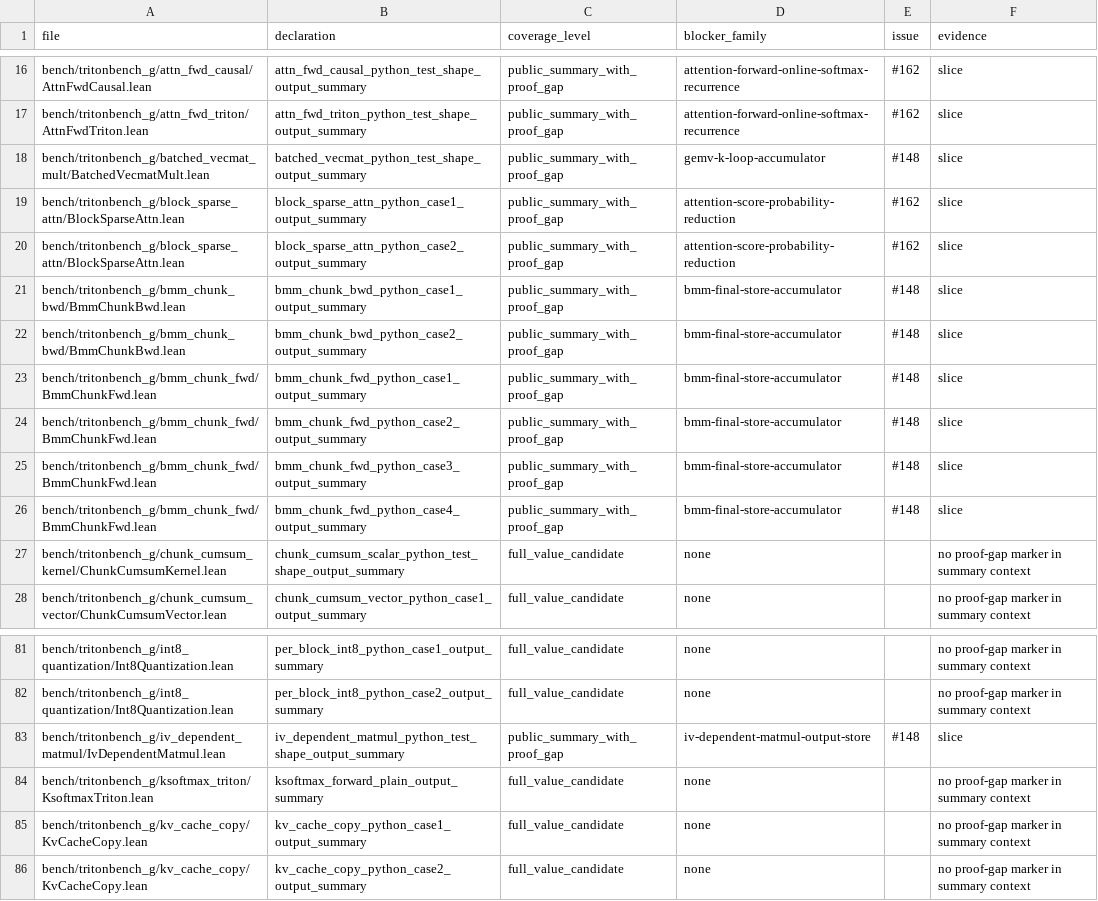
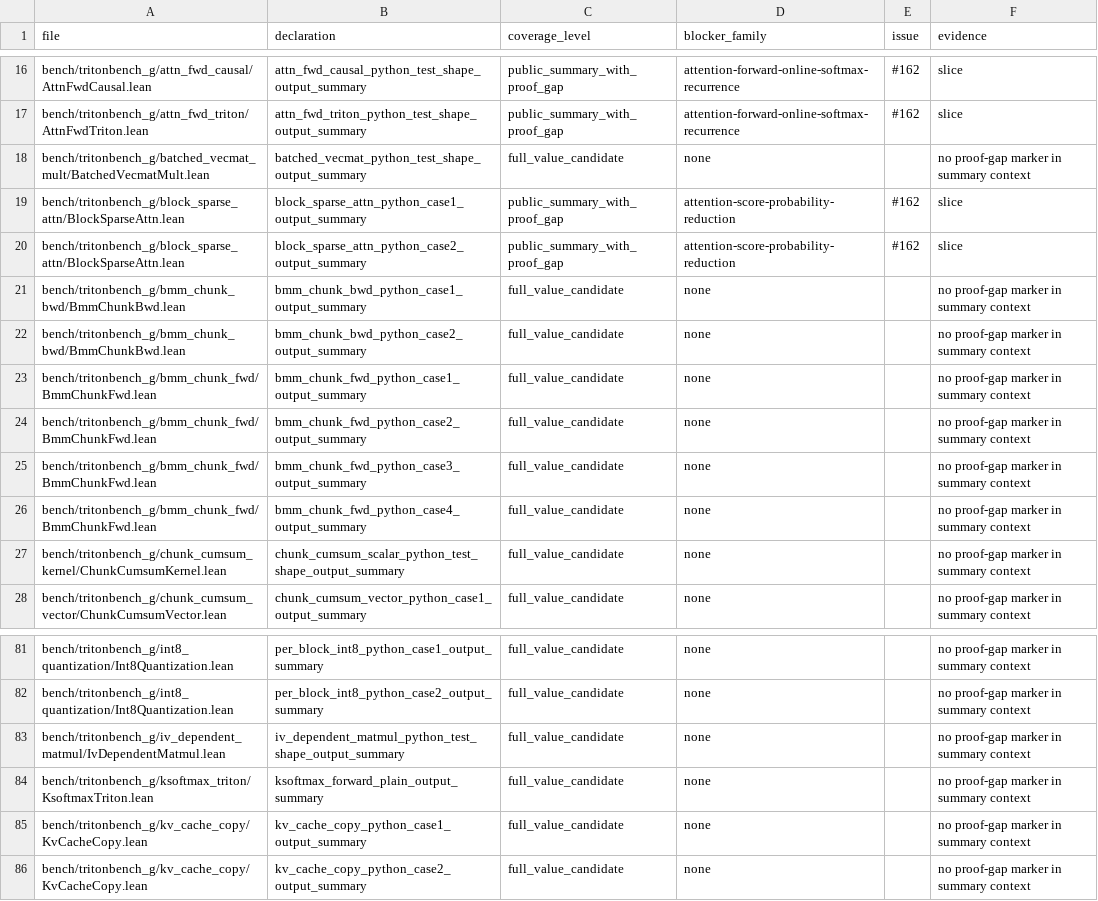
Before and after one commit to Lizn-zn/VeriTile, a TSV file: bench/tritonbench_g/proof_gap_manifest.tsv, drawn as a sheet; only a part is shown, gaps mark what is left out; the diff covers the shown part only.

Commit message:
Close matmul accumulator proof gaps

```diff
--- a/bench/tritonbench_g/proof_gap_manifest.tsv
+++ b/bench/tritonbench_g/proof_gap_manifest.tsv
@@ -17,11 +17,11 @@ bench/tritonbench_g/attn_fwd_causal/AttnFwdCausal.lean	attn_fwd_causal_python_te
 bench/tritonbench_g/attn_fwd_triton/AttnFwdTriton.lean	attn_fwd_triton_python_test_shape_output_summary	public_summary_with_proof_gap	attention-forward-online-softmax-recurrence	#162	slice
-bench/tritonbench_g/batched_vecmat_mult/BatchedVecmatMult.lean	batched_vecmat_python_test_shape_output_summary	public_summary_with_proof_gap	gemv-k-loop-accumulator	#148	slice
+bench/tritonbench_g/batched_vecmat_mult/BatchedVecmatMult.lean	batched_vecmat_python_test_shape_output_summary	full_value_candidate	none		no proof-gap marker in summary context
 bench/tritonbench_g/block_sparse_attn/BlockSparseAttn.lean	block_sparse_attn_python_case1_output_summary	public_summary_with_proof_gap	attention-score-probability-reduction	#162	slice
 bench/tritonbench_g/block_sparse_attn/BlockSparseAttn.lean	block_sparse_attn_python_case2_output_summary	public_summary_with_proof_gap	attention-score-probability-reduction	#162	slice
-bench/tritonbench_g/bmm_chunk_bwd/BmmChunkBwd.lean	bmm_chunk_bwd_python_case1_output_summary	public_summary_with_proof_gap	bmm-final-store-accumulator	#148	slice
-bench/tritonbench_g/bmm_chunk_bwd/BmmChunkBwd.lean	bmm_chunk_bwd_python_case2_output_summary	public_summary_with_proof_gap	bmm-final-store-accumulator	#148	slice
-bench/tritonbench_g/bmm_chunk_fwd/BmmChunkFwd.lean	bmm_chunk_fwd_python_case1_output_summary	public_summary_with_proof_gap	bmm-final-store-accumulator	#148	slice
-bench/tritonbench_g/bmm_chunk_fwd/BmmChunkFwd.lean	bmm_chunk_fwd_python_case2_output_summary	public_summary_with_proof_gap	bmm-final-store-accumulator	#148	slice
-bench/tritonbench_g/bmm_chunk_fwd/BmmChunkFwd.lean	bmm_chunk_fwd_python_case3_output_summary	public_summary_with_proof_gap	bmm-final-store-accumulator	#148	slice
-bench/tritonbench_g/bmm_chunk_fwd/BmmChunkFwd.lean	bmm_chunk_fwd_python_case4_output_summary	public_summary_with_proof_gap	bmm-final-store-accumulator	#148	slice
+bench/tritonbench_g/bmm_chunk_bwd/BmmChunkBwd.lean	bmm_chunk_bwd_python_case1_output_summary	full_value_candidate	none		no proof-gap marker in summary context
+bench/tritonbench_g/bmm_chunk_bwd/BmmChunkBwd.lean	bmm_chunk_bwd_python_case2_output_summary	full_value_candidate	none		no proof-gap marker in summary context
+bench/tritonbench_g/bmm_chunk_fwd/BmmChunkFwd.lean	bmm_chunk_fwd_python_case1_output_summary	full_value_candidate	none		no proof-gap marker in summary context
+bench/tritonbench_g/bmm_chunk_fwd/BmmChunkFwd.lean	bmm_chunk_fwd_python_case2_output_summary	full_value_candidate	none		no proof-gap marker in summary context
+bench/tritonbench_g/bmm_chunk_fwd/BmmChunkFwd.lean	bmm_chunk_fwd_python_case3_output_summary	full_value_candidate	none		no proof-gap marker in summary context
+bench/tritonbench_g/bmm_chunk_fwd/BmmChunkFwd.lean	bmm_chunk_fwd_python_case4_output_summary	full_value_candidate	none		no proof-gap marker in summary context
 bench/tritonbench_g/chunk_cumsum_kernel/ChunkCumsumKernel.lean	chunk_cumsum_scalar_python_test_shape_output_summary	full_value_candidate	none		no proof-gap marker in summary context
@@ -82,3 +82,3 @@ bench/tritonbench_g/int8_quantization/Int8Quantization.lean	per_block_int8_pytho
 bench/tritonbench_g/int8_quantization/Int8Quantization.lean	per_block_int8_python_case2_output_summary	full_value_candidate	none		no proof-gap marker in summary context
-bench/tritonbench_g/iv_dependent_matmul/IvDependentMatmul.lean	iv_dependent_matmul_python_test_shape_output_summary	public_summary_with_proof_gap	iv-dependent-matmul-output-store	#148	slice
+bench/tritonbench_g/iv_dependent_matmul/IvDependentMatmul.lean	iv_dependent_matmul_python_test_shape_output_summary	full_value_candidate	none		no proof-gap marker in summary context
 bench/tritonbench_g/ksoftmax_triton/KsoftmaxTriton.lean	ksoftmax_forward_plain_output_summary	full_value_candidate	none		no proof-gap marker in summary context
```
Also changed, not shown: 84 edited cells elsewhere in this file, 15 other files.
